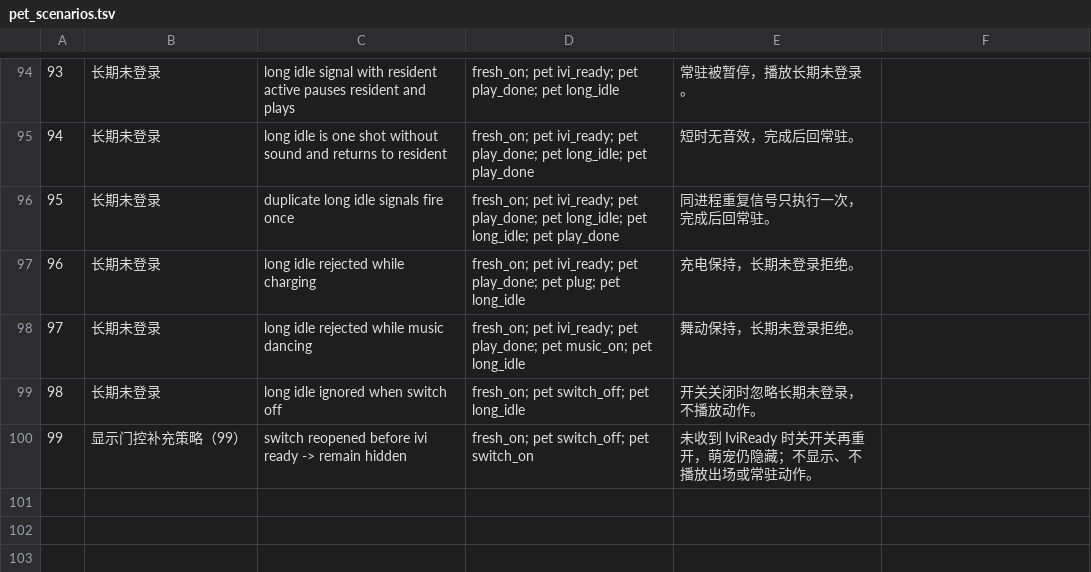
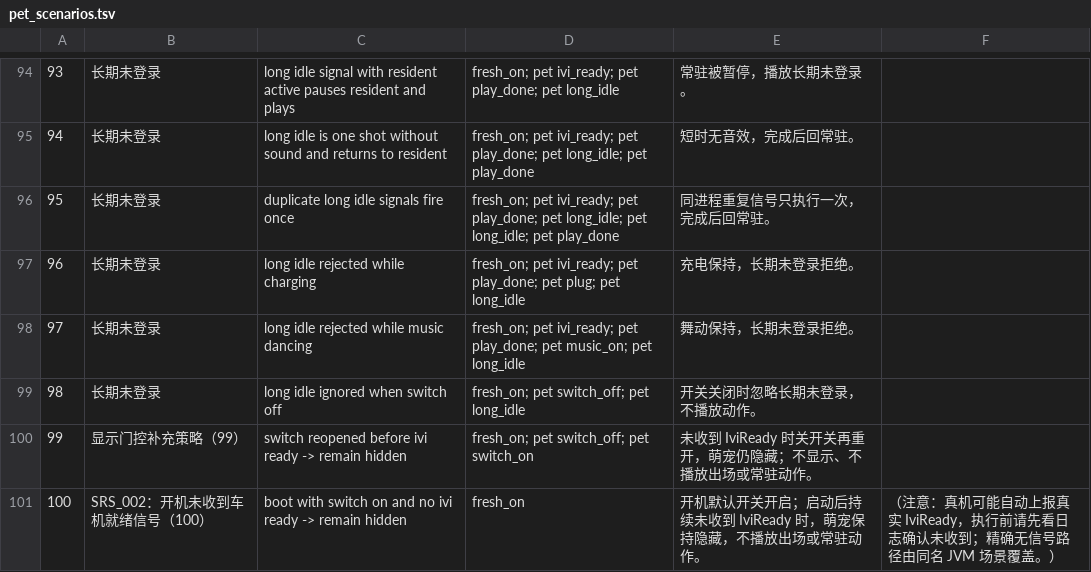
Before and after one commit to LIANGJY1/Summary, a TSV file: atlas/app/src/main/resources/pet_scenarios.tsv, drawn as a sheet; only a part is shown, gaps mark what is left out; the diff names each change by its address in the sheet, - before the commit and + after, or states it on an @@ line.

```diff
--- a/atlas/app/src/main/resources/pet_scenarios.tsv
+++ b/atlas/app/src/main/resources/pet_scenarios.tsv
+row 101: 100 | SRS_002：开机未收到车机就绪信号（100） | boot with switch on and no ivi ready -> remain hidden | fresh_on | 开机默认开关开启；启动后持续未收到 IviReady 时，萌宠保持隐藏，不播放出场或常驻动作。 | （注意：真机可能自动上报真实 IviReady，执行前请先看日志确认未收到；精确无信号路径由同名 JVM 场景覆盖。）
```
Also changed, not shown: atlas/app/src/main/resources/pet_scenario_zh.tsv, 8 other files.
